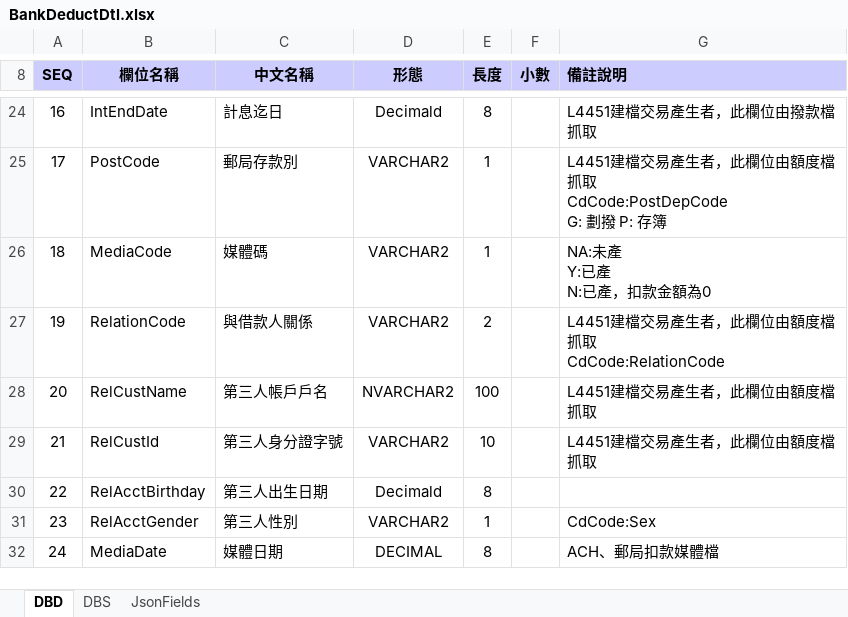
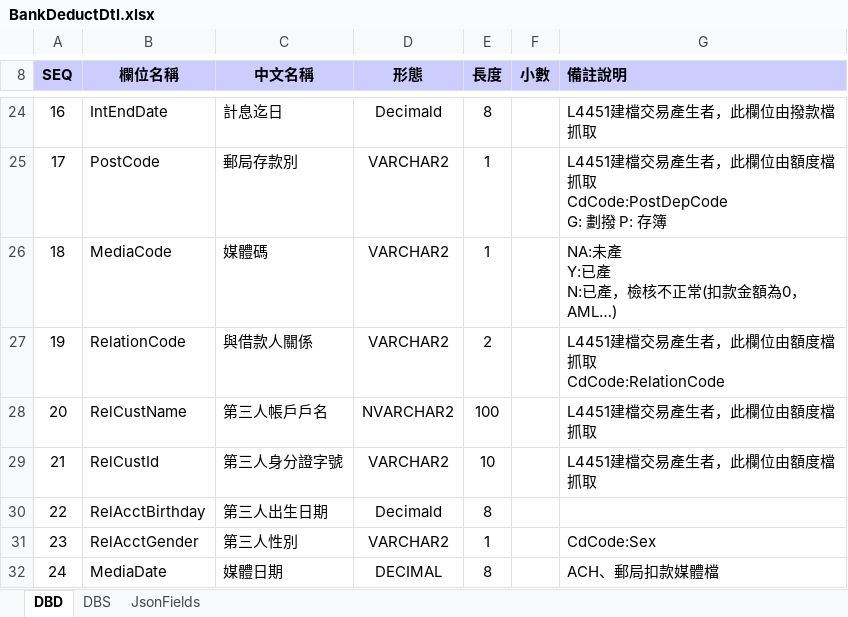
Before and after one commit to hrne/SKL_URS, an Excel workbook: DbLayouts/L4-批次作業/BankDeductDtl.xlsx, sheet DBD, drawn as a sheet; only a part is shown, gaps mark what is left out; values as stored, in another font and other column widths than the file's, no borders; ↵ is a line break in a cell; the diff names each change by its address in the sheet, - before the commit and + after, or states it on an @@ line.

```diff
--- a/DbLayouts/L4-批次作業/BankDeductDtl.xlsx (sheet DBD)
+++ b/DbLayouts/L4-批次作業/BankDeductDtl.xlsx (sheet DBD)
-G26 (備註說明): NA:未產 ↵ Y:已產 ↵ N:已產，扣款金額為0
+G26 (備註說明): NA:未產 ↵ Y:已產 ↵ N:已產，檢核不正常(扣款金額為0，AML…)
```
Also changed, not shown: DbLayouts/L5-管理性作業/PfBsDetailAdjust.xlsx, DbLayouts/L5-管理性作業/PfItDetailAdjust.xlsx, 1 other file.
